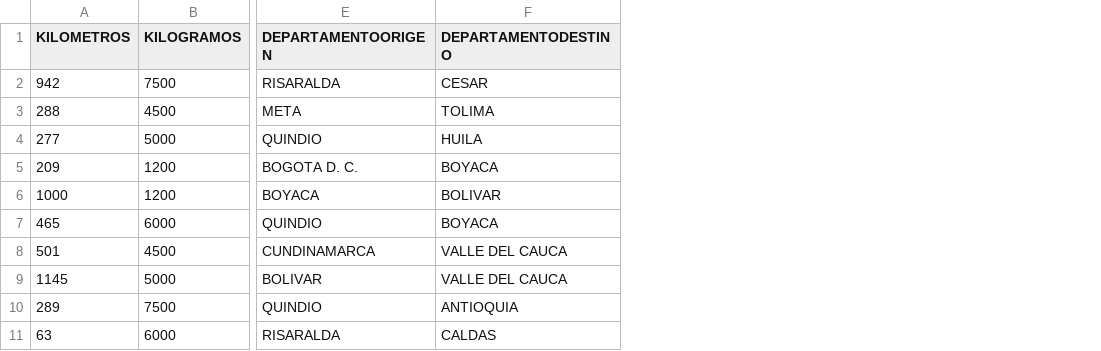
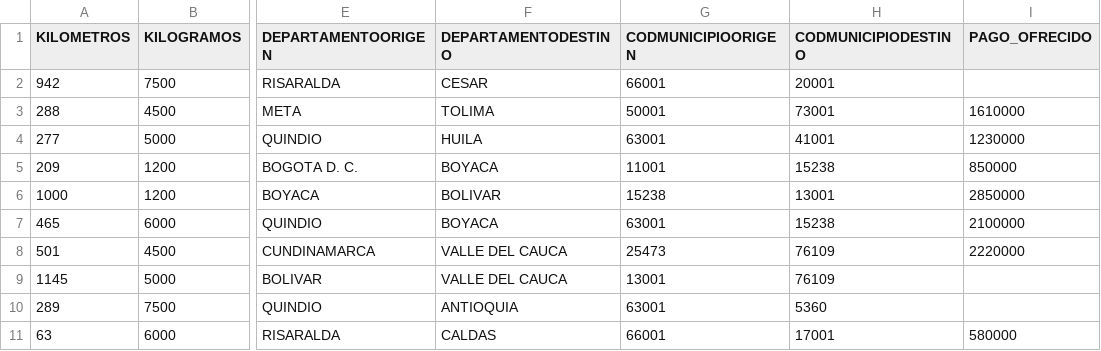
Before and after one commit to PachecoDa/RUTA-RENTABLE, a CSV file: app/ejemplos/ofertas_cooperativa.csv, drawn as a sheet; only a part is shown, gaps mark what is left out; the diff names each change by its address in the sheet, - before the commit and + after, or states it on an @@ line.

```diff
--- a/app/ejemplos/ofertas_cooperativa.csv
+++ b/app/ejemplos/ofertas_cooperativa.csv
+column G (CODMUNICIPIOORIGEN), rows 2-11: 66001 | 50001 | 63001 | 11001 | 15238 | 63001 | 25473 | 13001 | 63001 | 66001
+column H (CODMUNICIPIODESTINO), rows 2-11: 20001 | 73001 | 41001 | 15238 | 13001 | 15238 | 76109 | 76109 | 5360 | 17001
+column I (PAGO_OFRECIDO), rows 3-11: 1610000 | 1230000 | 850000 | 2850000 | 2100000 | 2220000 |  |  | 580000
```
Also changed, not shown: app/ejemplos/ofertas_semana_transportador.csv, 14 other files.
